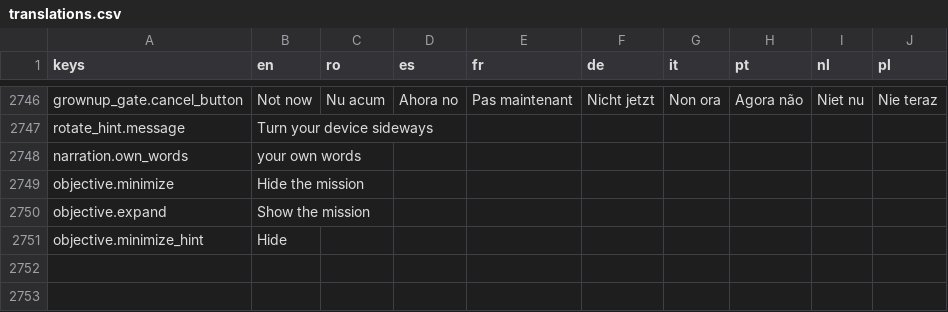
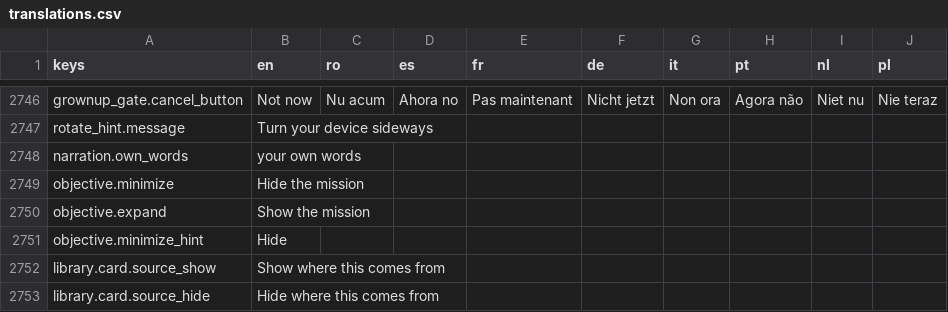
Before and after one commit to laviniamoraru28-creator/money-quest, a CSV file: godot/money-quest-game/localization/translations.csv, drawn as a sheet; only a part is shown, gaps mark what is left out; the diff names each change by its address in the sheet, - before the commit and + after, or states it on an @@ line.

```diff
--- a/godot/money-quest-game/localization/translations.csv
+++ b/godot/money-quest-game/localization/translations.csv
+row 2752: library.card.source_show | Show where this comes from
+row 2753: library.card.source_hide | Hide where this comes from
```
Also changed, not shown: 4 other files.
